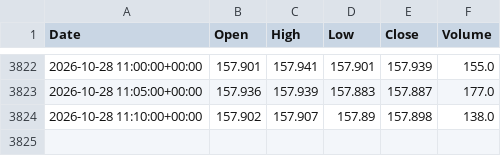
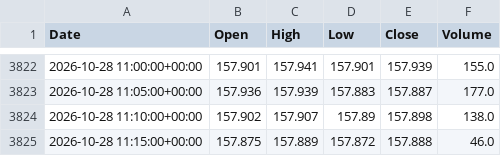
Before and after one commit to Dannyijebor/forex-bot, a CSV file: bars_cache_USDJPY.csv, drawn as a sheet; only a part is shown, gaps mark what is left out; the diff names each change by its address in the sheet, - before the commit and + after, or states it on an @@ line.

```diff
--- a/bars_cache_USDJPY.csv
+++ b/bars_cache_USDJPY.csv
+row 3825: 2026-10-28 11:15:00+00:00 | 157.875 | 157.889 | 157.872 | 157.888 | 46.0
```
Also changed, not shown: bars_cache_EURUSD.csv, bars_cache_GBPUSD.csv, 1 other file.
